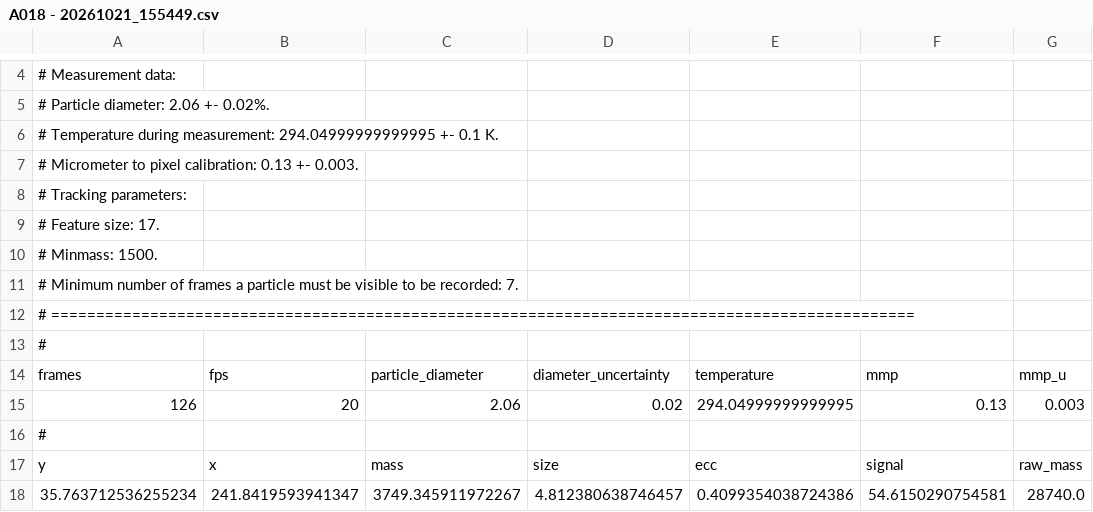
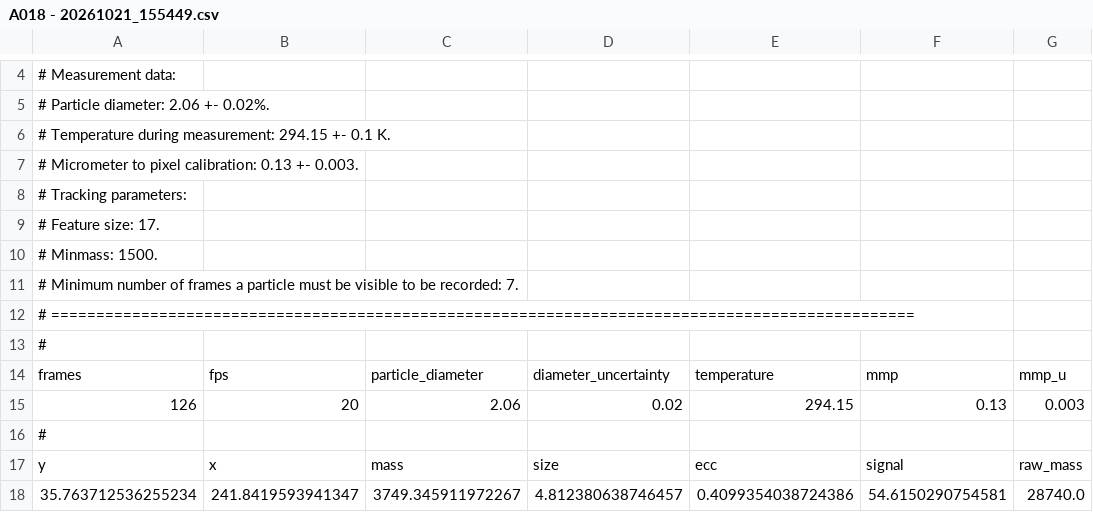
Before and after one commit to HiperLoop/LAB, a CSV file: csv_data/A018 - 20261021_155449.csv (was A018 - 20261021_155449.csv), drawn as a sheet; only a part is shown, gaps mark what is left out; the diff names each change by its address in the sheet, - before the commit and + after, or states it on an @@ line.

```diff
--- a/A018 - 20261021_155449.csv
+++ b/csv_data/A018 - 20261021_155449.csv
-A6: …during measurement: 294.04999999999995 +- 0.1…
+A6: …during measurement: 294.15 +- 0.1…
-E15: 294.04999999999995
+E15: 294.15
```
Also changed, not shown: 26 other files.
